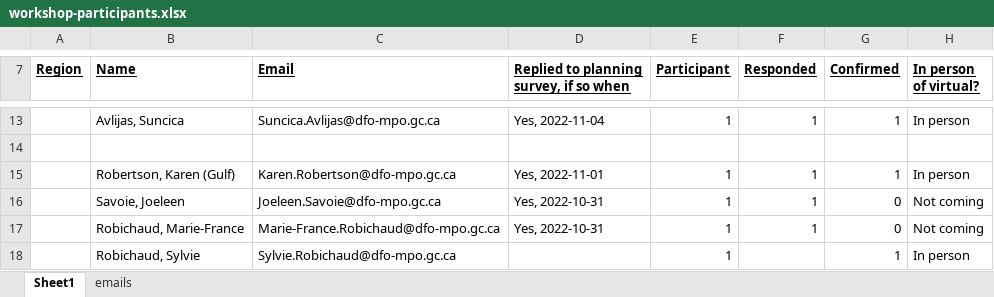
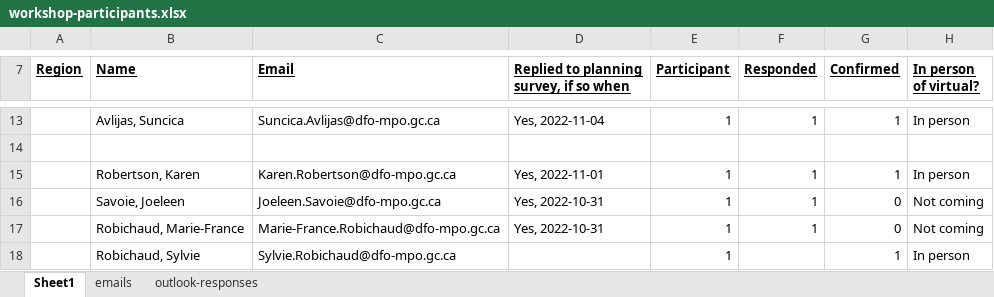
Before and after one commit to TESA-workshops/ageing-best-practices-2023, an Excel workbook: planning/workshop-participants.xlsx, sheet Sheet1, drawn as a sheet; only a part is shown, gaps mark what is left out; values as stored, in another font and other column widths than the file's, no borders; the diff names each change by its address in the sheet, - before the commit and + after, or states it on an @@ line.

```diff
--- a/planning/workshop-participants.xlsx (sheet Sheet1)
+++ b/planning/workshop-participants.xlsx (sheet Sheet1)
+sheet tab: outlook-responses
-B15 (Name): Robertson, Karen (Gulf)
+B15 (Name): Robertson, Karen
```
Also changed, not shown: 7 other files.
